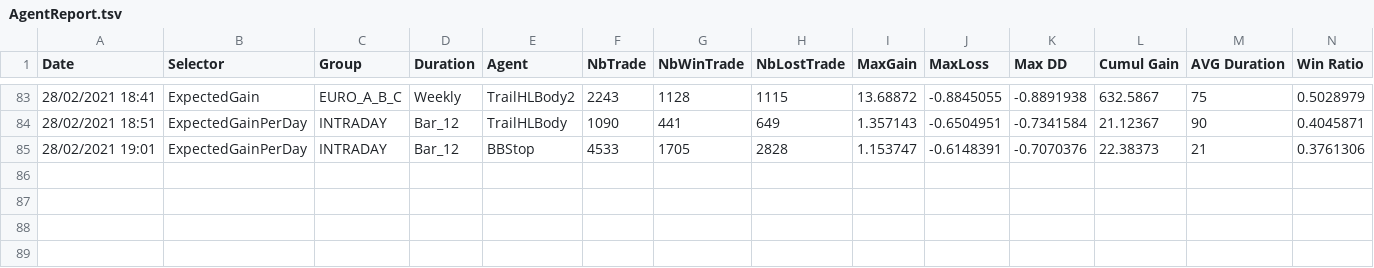
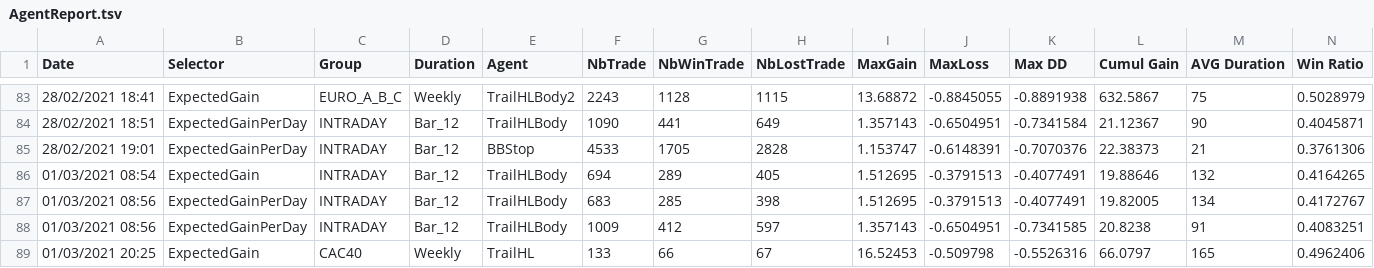
Before and after one commit to dadelcarbo/UltimateChartistRoot, a TSV file: AgentReport.tsv, drawn as a sheet; only a part is shown, gaps mark what is left out; rows hold the shown columns only; the diff names each change by its address in the sheet, - before the commit and + after, or states it on an @@ line.

```diff
--- a/AgentReport.tsv
+++ b/AgentReport.tsv
+row 86: 01/03/2021 08:54 | ExpectedGain | INTRADAY | Bar_12 | TrailHLBody | 694 | 289 | 405 | 1.512695 | -0.3791513 | -0.4077491 | 19.88646 | 132 | 0.4164265
+row 87: 01/03/2021 08:56 | ExpectedGainPerDay | INTRADAY | Bar_12 | TrailHLBody | 683 | 285 | 398 | 1.512695 | -0.3791513 | -0.4077491 | 19.82005 | 134 | 0.4172767
+row 88: 01/03/2021 08:56 | ExpectedGainPerDay | INTRADAY | Bar_12 | TrailHLBody | 1009 | 412 | 597 | 1.357143 | -0.6504951 | -0.7341585 | 20.8238 | 91 | 0.4083251
+row 89: 01/03/2021 20:25 | ExpectedGain | CAC40 | Weekly | TrailHL | 133 | 66 | 67 | 16.52453 | -0.509798 | -0.5526316 | 66.0797 | 165 | 0.4962406
```
Also changed, not shown: 4 other files.
